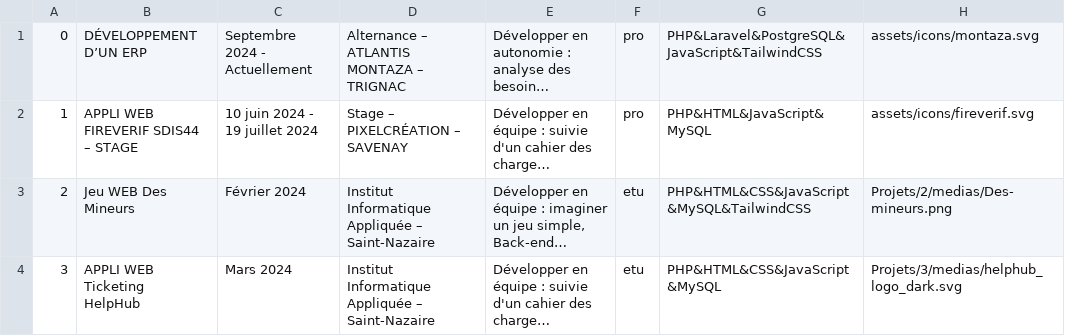
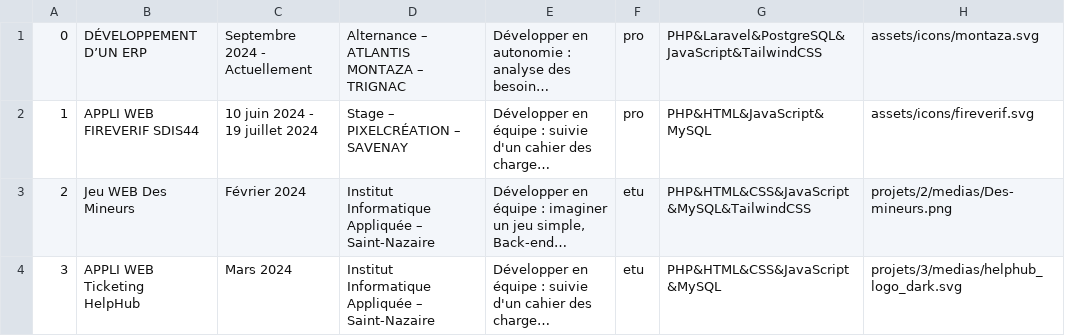
Before and after one commit to ParizetM/Portfolio, a CSV file: projets.csv, drawn as a sheet; long unchanged cells end in …; ↵ is a line break in a cell; the diff names each change by its address in the sheet, - before the commit and + after, or states it on an @@ line.

```diff
--- a/projets.csv
+++ b/projets.csv
-B2: APPLI WEB ↵ FIREVERIF SDIS44 – STAGE
+B2: APPLI WEB ↵ FIREVERIF SDIS44
-H3: Projets/2/medias/Des-mineurs.png
+H3: projets/2/medias/Des-mineurs.png
-H4: Projets/3/medias/helphub_logo_dark.svg
+H4: projets/3/medias/helphub_logo_dark.svg
```
Also changed, not shown: 43 other files.
